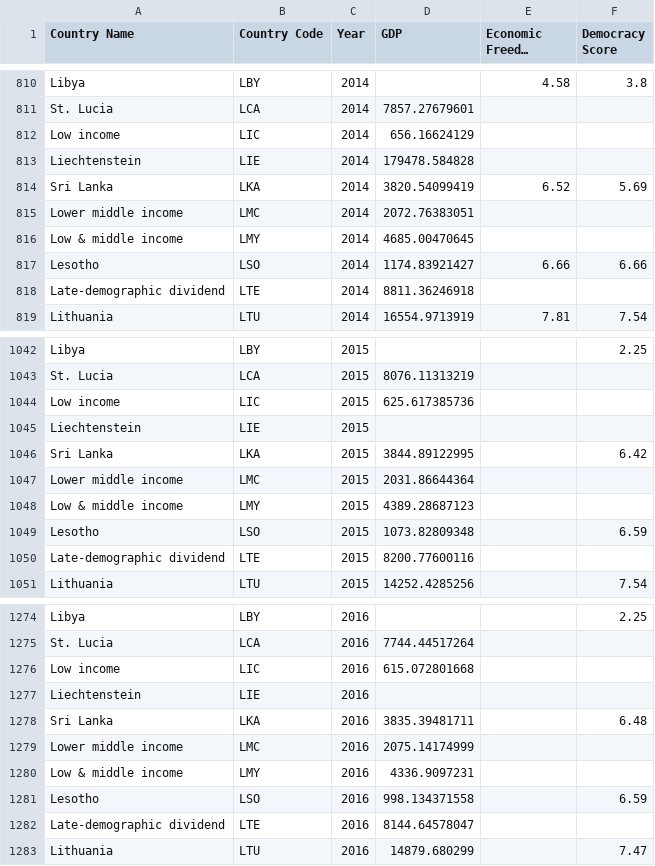
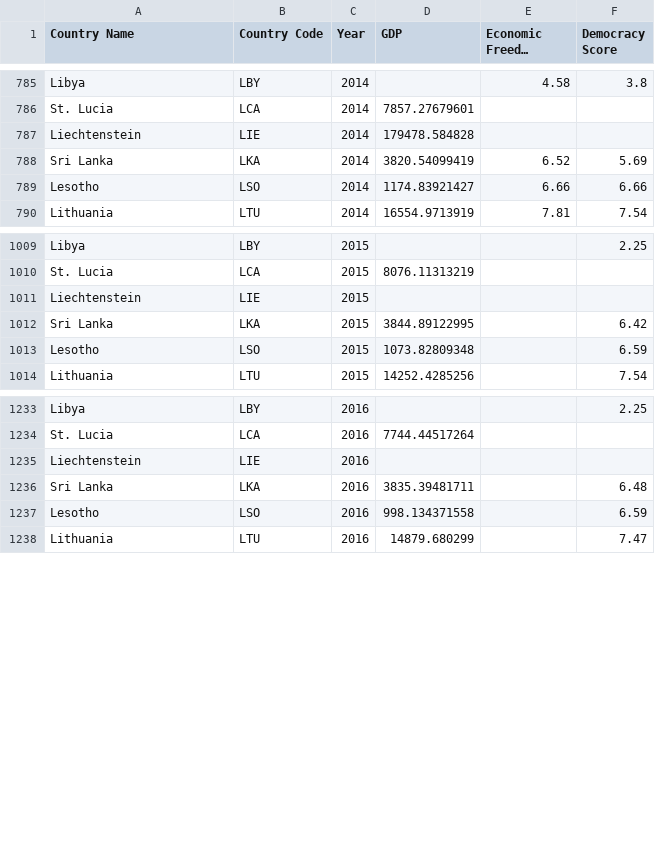
Before and after one commit to dimitrismistriotis/general_assembly_data_science_project, a CSV file: project_data.csv, drawn as a sheet; only a part is shown, gaps mark what is left out; long unchanged cells end in …; the diff covers the shown part only.

```diff
--- a/project_data.csv
+++ b/project_data.csv
@@ -811,9 +786,5 @@ Libya,LBY,2014,,4.58,3.8
 St. Lucia,LCA,2014,7857.27679601,,
-Low income,LIC,2014,656.16624129,,
 Liechtenstein,LIE,2014,179478.584828,,
 Sri Lanka,LKA,2014,3820.54099419,6.52,5.69
-Lower middle income,LMC,2014,2072.76383051,,
-Low & middle income,LMY,2014,4685.00470645,,
 Lesotho,LSO,2014,1174.83921427,6.66,6.66
-Late-demographic dividend,LTE,2014,8811.36246918,,
 Lithuania,LTU,2014,16554.9713919,7.81,7.54
@@ -1043,9 +1010,5 @@ Libya,LBY,2015,,,2.25
 St. Lucia,LCA,2015,8076.11313219,,
-Low income,LIC,2015,625.617385736,,
 Liechtenstein,LIE,2015,,,
 Sri Lanka,LKA,2015,3844.89122995,,6.42
-Lower middle income,LMC,2015,2031.86644364,,
-Low & middle income,LMY,2015,4389.28687123,,
 Lesotho,LSO,2015,1073.82809348,,6.59
-Late-demographic dividend,LTE,2015,8200.77600116,,
 Lithuania,LTU,2015,14252.4285256,,7.54
@@ -1275,9 +1234,5 @@ Libya,LBY,2016,,,2.25
 St. Lucia,LCA,2016,7744.44517264,,
-Low income,LIC,2016,615.072801668,,
 Liechtenstein,LIE,2016,,,
 Sri Lanka,LKA,2016,3835.39481711,,6.48
-Lower middle income,LMC,2016,2075.14174999,,
-Low & middle income,LMY,2016,4336.9097231,,
 Lesotho,LSO,2016,998.134371558,,6.59
-Late-demographic dividend,LTE,2016,8144.64578047,,
 Lithuania,LTU,2016,14879.680299,,7.47
```
Also changed, not shown: 36 removed rows elsewhere in this file, countries_examined.csv, gdp_from_world_bank/non_countries.csv, 2 other files.
